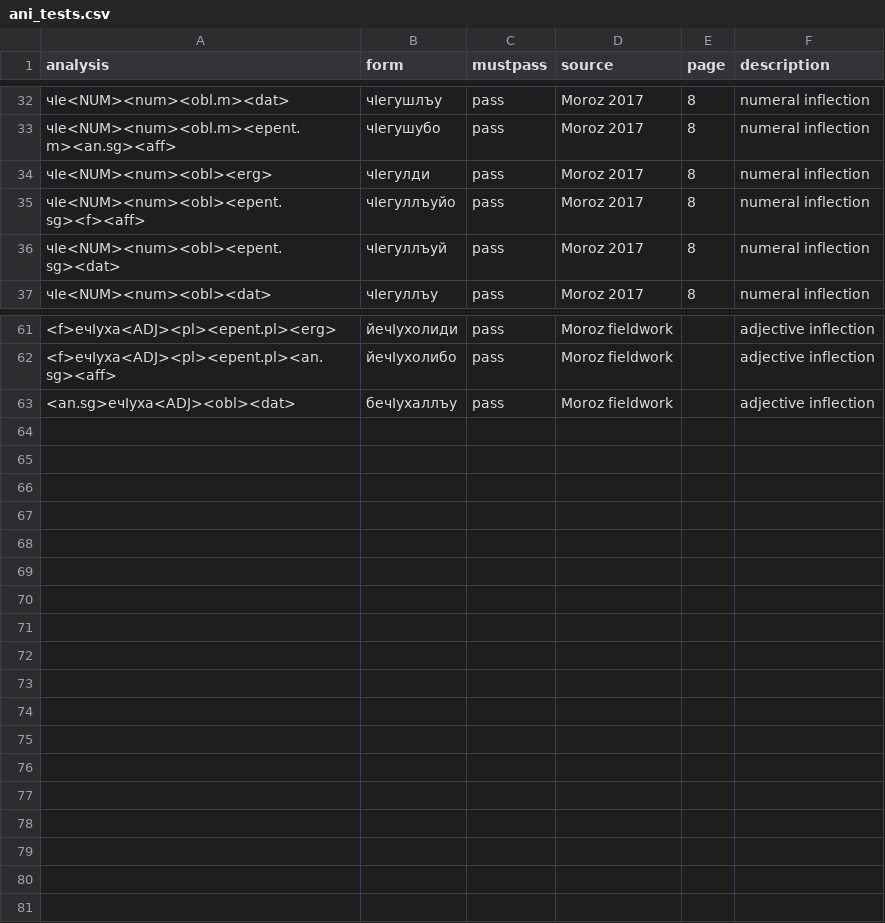
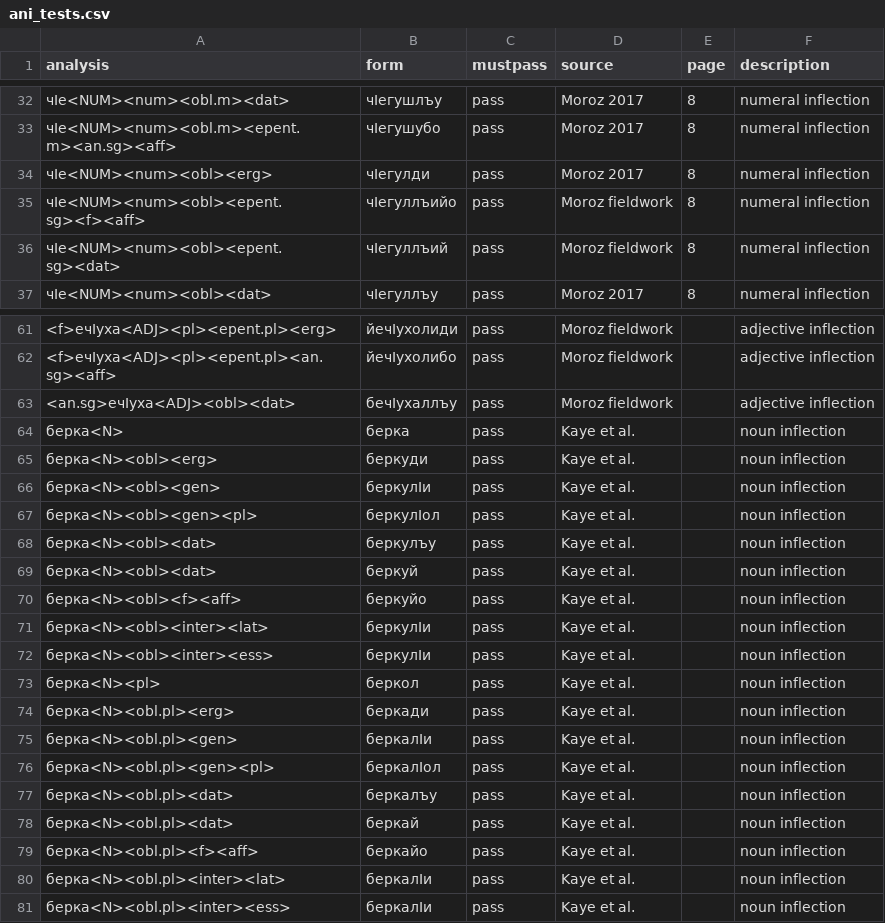
Before and after one commit to agricolamz/zilo_transducer, a CSV file: ani_tests.csv, drawn as a sheet; only a part is shown, gaps mark what is left out.

Commit message:
add noun inflection

```diff
--- a/ani_tests.csv
+++ b/ani_tests.csv
@@ -34,4 +34,4 @@ analysis,form,mustpass,source,page,description
 чIе<NUM><num><obl><erg>,чIегулди,pass,Moroz 2017,8,numeral inflection
-чIе<NUM><num><obl><epent.sg><f><aff>,чIегуллъуйо,pass,Moroz 2017,8,numeral inflection
-чIе<NUM><num><obl><epent.sg><dat>,чIегуллъуй,pass,Moroz 2017,8,numeral inflection
+чIе<NUM><num><obl><epent.sg><f><aff>,чIегуллъийо,pass,Moroz fieldwork,8,numeral inflection
+чIе<NUM><num><obl><epent.sg><dat>,чIегуллъий,pass,Moroz fieldwork,8,numeral inflection
 чIе<NUM><num><obl><dat>,чIегуллъу,pass,Moroz 2017,8,numeral inflection
@@ -63 +63,19 @@ analysis,form,mustpass,source,page,description
 <an.sg>ечIуха<ADJ><obl><dat>,бечIухаллъу,pass,Moroz fieldwork,,adjective inflection
+берка<N>,берка,pass,Kaye et al.,,noun inflection
+берка<N><obl><erg>,беркуди,pass,Kaye et al.,,noun inflection
+берка<N><obl><gen>,беркулIи,pass,Kaye et al.,,noun inflection
+берка<N><obl><gen><pl>,беркулIол,pass,Kaye et al.,,noun inflection
+берка<N><obl><dat>,беркулъу,pass,Kaye et al.,,noun inflection
+берка<N><obl><dat>,беркуй,pass,Kaye et al.,,noun inflection
+берка<N><obl><f><aff>,беркуйо,pass,Kaye et al.,,noun inflection
+берка<N><obl><inter><lat>,беркулIи,pass,Kaye et al.,,noun inflection
+берка<N><obl><inter><ess>,беркулIи,pass,Kaye et al.,,noun inflection
+берка<N><pl>,беркол,pass,Kaye et al.,,noun inflection
+берка<N><obl.pl><erg>,беркади,pass,Kaye et al.,,noun inflection
+берка<N><obl.pl><gen>,беркалIи,pass,Kaye et al.,,noun inflection
+берка<N><obl.pl><gen><pl>,беркалIол,pass,Kaye et al.,,noun inflection
+берка<N><obl.pl><dat>,беркалъу,pass,Kaye et al.,,noun inflection
+берка<N><obl.pl><dat>,беркай,pass,Kaye et al.,,noun inflection
+берка<N><obl.pl><f><aff>,беркайо,pass,Kaye et al.,,noun inflection
+берка<N><obl.pl><inter><lat>,беркалIи,pass,Kaye et al.,,noun inflection
+берка<N><obl.pl><inter><ess>,беркалIи,pass,Kaye et al.,,noun inflection
```
Also changed, not shown: 7 other files.
